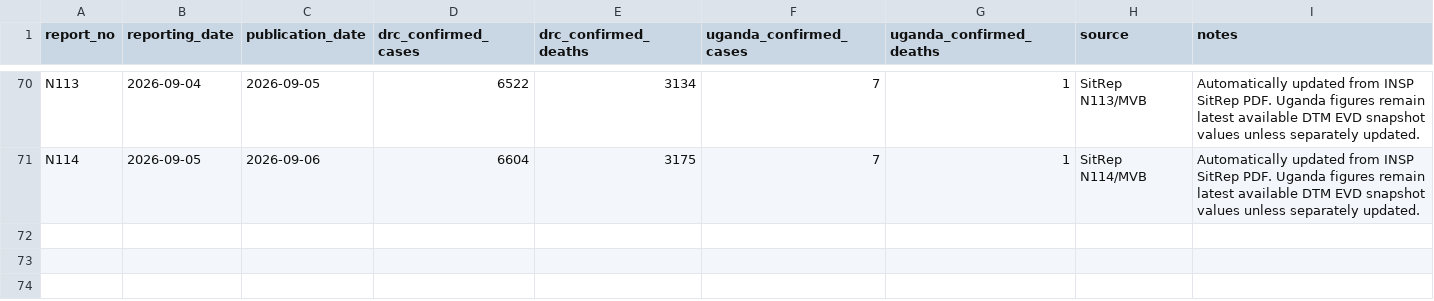
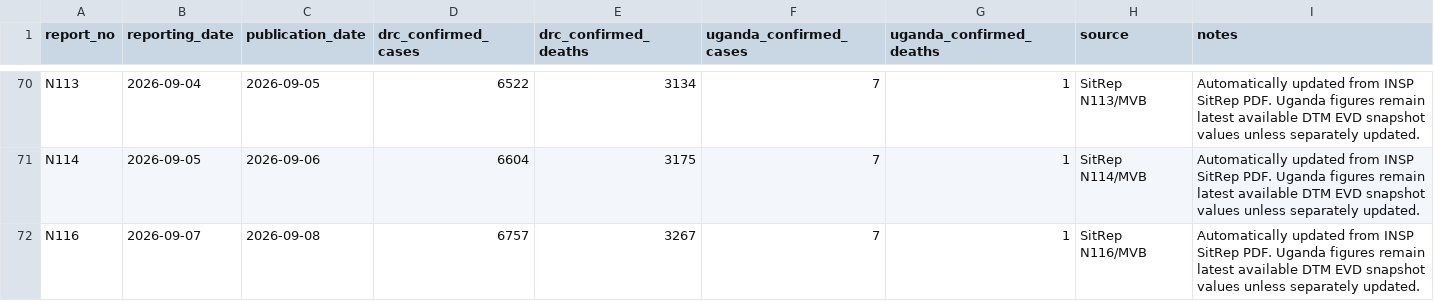
Before and after one commit to JIHS-DepEpi/drc_ebola2026, a CSV file: data/report_summary.csv, drawn as a sheet; only a part is shown, gaps mark what is left out.

```diff
--- a/data/report_summary.csv
+++ b/data/report_summary.csv
@@ -71 +71,2 @@ N113,2026-09-04,2026-09-05,6522,3134,7,1,SitRep N113/MVB,Automatically updated f
 N114,2026-09-05,2026-09-06,6604,3175,7,1,SitRep N114/MVB,Automatically updated from INSP SitRep PDF. Uganda figures remain latest available DTM EVD snapshot values unless separately updated.
+N116,2026-09-07,2026-09-08,6757,3267,7,1,SitRep N116/MVB,Automatically updated from INSP SitRep PDF. Uganda figures remain latest available DTM EVD snapshot values unless separately updated.
```
Also changed, not shown: data/ai_sitrep_summary.csv, data/cases_unventilated.csv, 9 other files.
